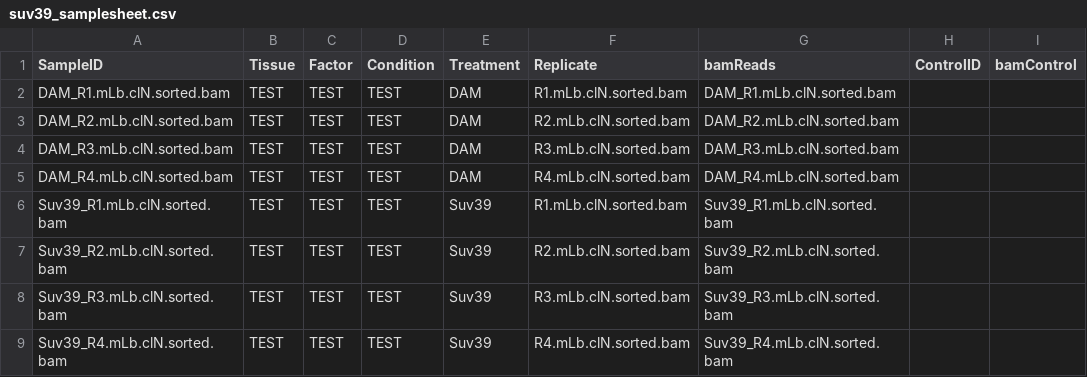
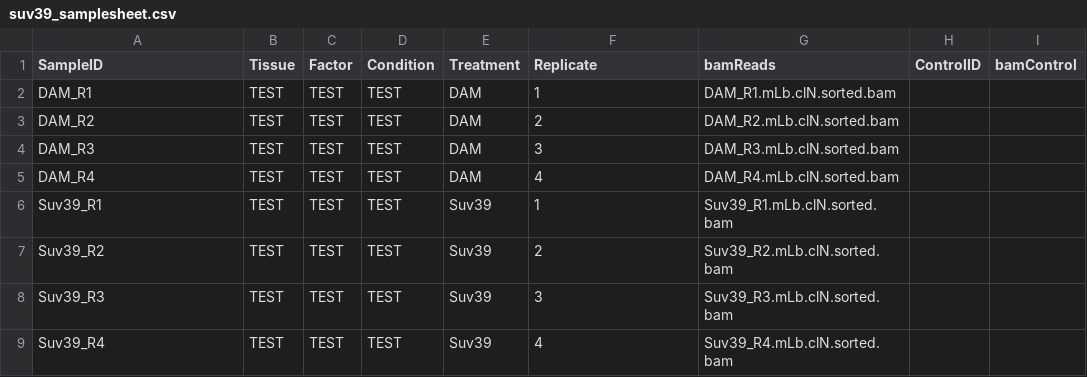
Before and after one commit to adamjamesreid/mfed, a CSV file: suv39_samplesheet.csv, drawn as a sheet; only a part is shown; the diff names each change by its address in the sheet, - before the commit and + after, or states it on an @@ line.

```diff
--- a/suv39_samplesheet.csv
+++ b/suv39_samplesheet.csv
-A2 (SampleID): DAM_R1.mLb.clN.sorted.bam
+A2 (SampleID): DAM_R1
-F2 (Replicate): R1.mLb.clN.sorted.bam
+F2 (Replicate): 1
-A3 (SampleID): DAM_R2.mLb.clN.sorted.bam
+A3 (SampleID): DAM_R2
-F3 (Replicate): R2.mLb.clN.sorted.bam
+F3 (Replicate): 2
-A4 (SampleID): DAM_R3.mLb.clN.sorted.bam
+A4 (SampleID): DAM_R3
-F4 (Replicate): R3.mLb.clN.sorted.bam
+F4 (Replicate): 3
-A5 (SampleID): DAM_R4.mLb.clN.sorted.bam
+A5 (SampleID): DAM_R4
-F5 (Replicate): R4.mLb.clN.sorted.bam
+F5 (Replicate): 4
-A6 (SampleID): Suv39_R1.mLb.clN.sorted.bam
+A6 (SampleID): Suv39_R1
-F6 (Replicate): R1.mLb.clN.sorted.bam
+F6 (Replicate): 1
-A7 (SampleID): Suv39_R2.mLb.clN.sorted.bam
+A7 (SampleID): Suv39_R2
-F7 (Replicate): R2.mLb.clN.sorted.bam
+F7 (Replicate): 2
-A8 (SampleID): Suv39_R3.mLb.clN.sorted.bam
+A8 (SampleID): Suv39_R3
-F8 (Replicate): R3.mLb.clN.sorted.bam
+F8 (Replicate): 3
-A9 (SampleID): Suv39_R4.mLb.clN.sorted.bam
+A9 (SampleID): Suv39_R4
-F9 (Replicate): R4.mLb.clN.sorted.bam
+F9 (Replicate): 4
```
Also changed, not shown: 1 other file.
